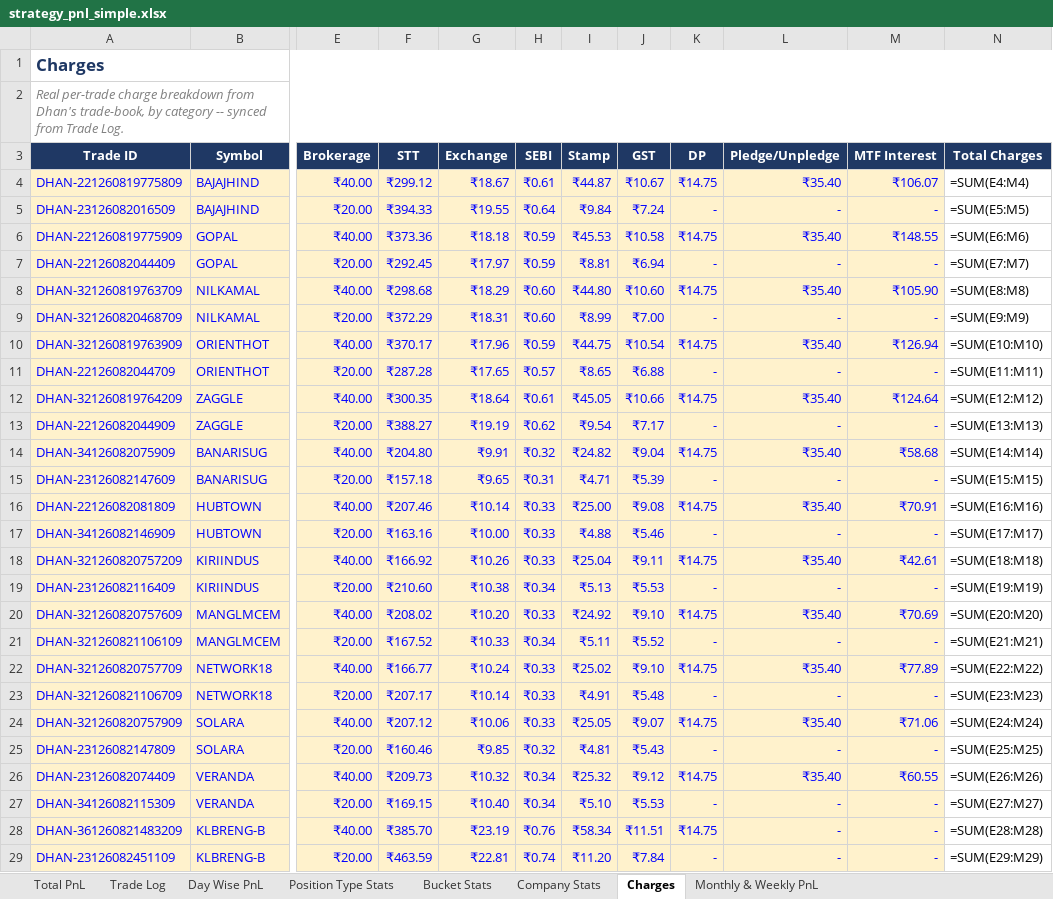
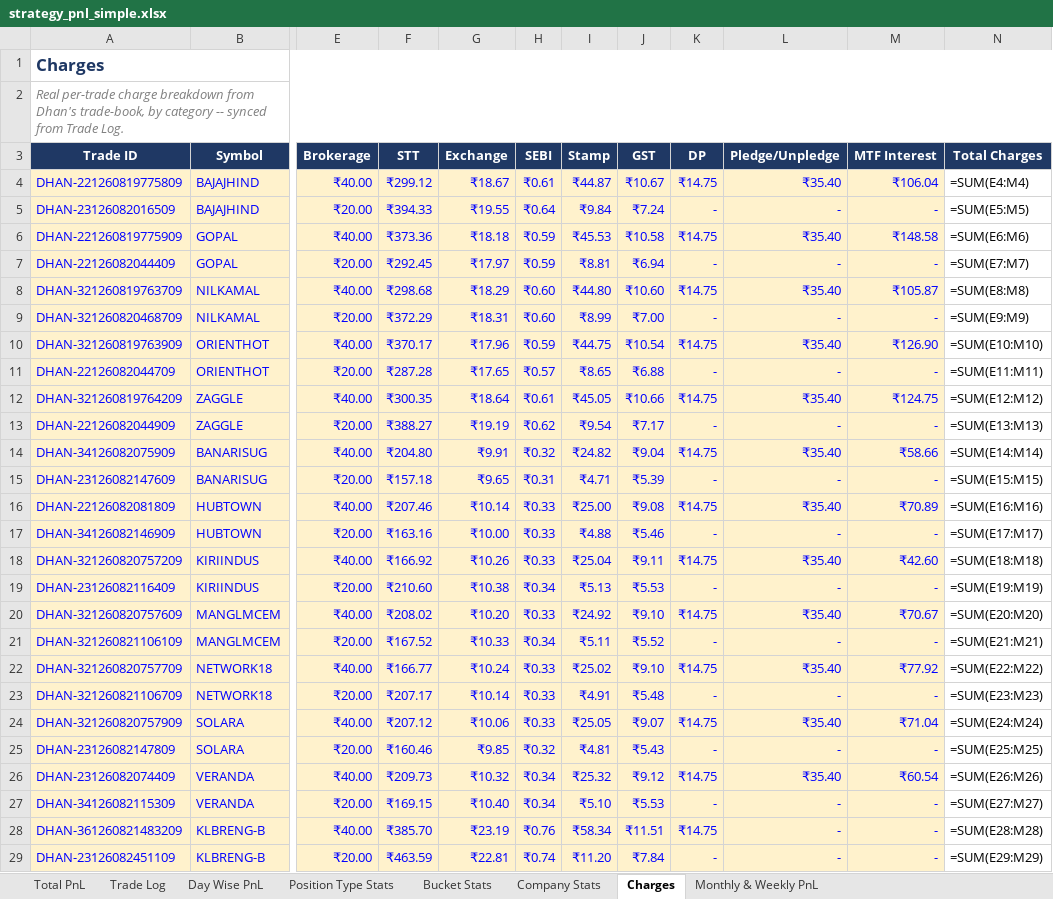
Before and after one commit to rashil0904/volume-daily, an Excel workbook: results/strategy_pnl_simple.xlsx, sheet Charges, drawn as a sheet; only a part is shown, gaps mark what is left out; values as stored, in another font and other column widths than the file's, no borders; formulas without a stored value are shown as written; the diff covers the shown part only; the diff names each change by its address in the sheet, - before the commit and + after, or states it on an @@ line.

```diff
--- a/results/strategy_pnl_simple.xlsx (sheet Charges)
+++ b/results/strategy_pnl_simple.xlsx (sheet Charges)
-M4 (MTF Interest): ₹106.07
+M4 (MTF Interest): ₹106.04
-M6 (MTF Interest): ₹148.55
+M6 (MTF Interest): ₹148.58
-M8 (MTF Interest): ₹105.90
+M8 (MTF Interest): ₹105.87
-M10 (MTF Interest): ₹126.94
+M10 (MTF Interest): ₹126.90
-M12 (MTF Interest): ₹124.64
+M12 (MTF Interest): ₹124.75
-M14 (MTF Interest): ₹58.68
+M14 (MTF Interest): ₹58.66
-M16 (MTF Interest): ₹70.91
+M16 (MTF Interest): ₹70.89
-M18 (MTF Interest): ₹42.61
+M18 (MTF Interest): ₹42.60
-M20 (MTF Interest): ₹70.69
+M20 (MTF Interest): ₹70.67
-M22 (MTF Interest): ₹77.89
+M22 (MTF Interest): ₹77.92
-M24 (MTF Interest): ₹71.06
+M24 (MTF Interest): ₹71.04
-M26 (MTF Interest): ₹60.55
+M26 (MTF Interest): ₹60.54
```
Also changed, not shown: 134 edited cells elsewhere in this sheet, sheet Trade Log, 8 other files.
